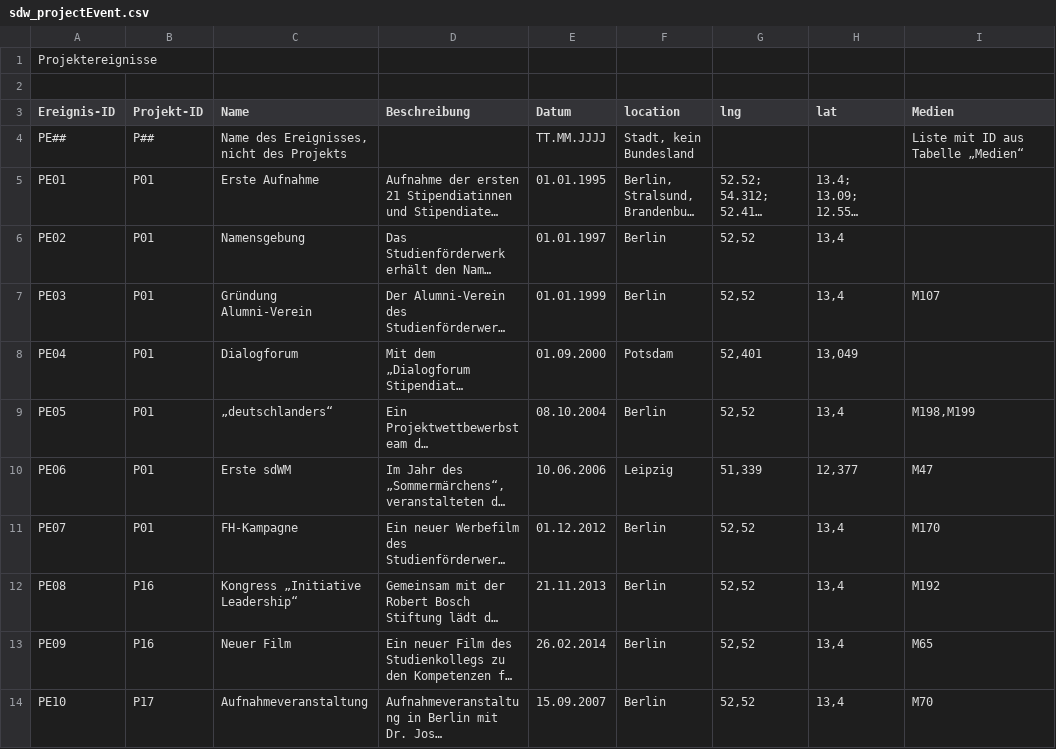
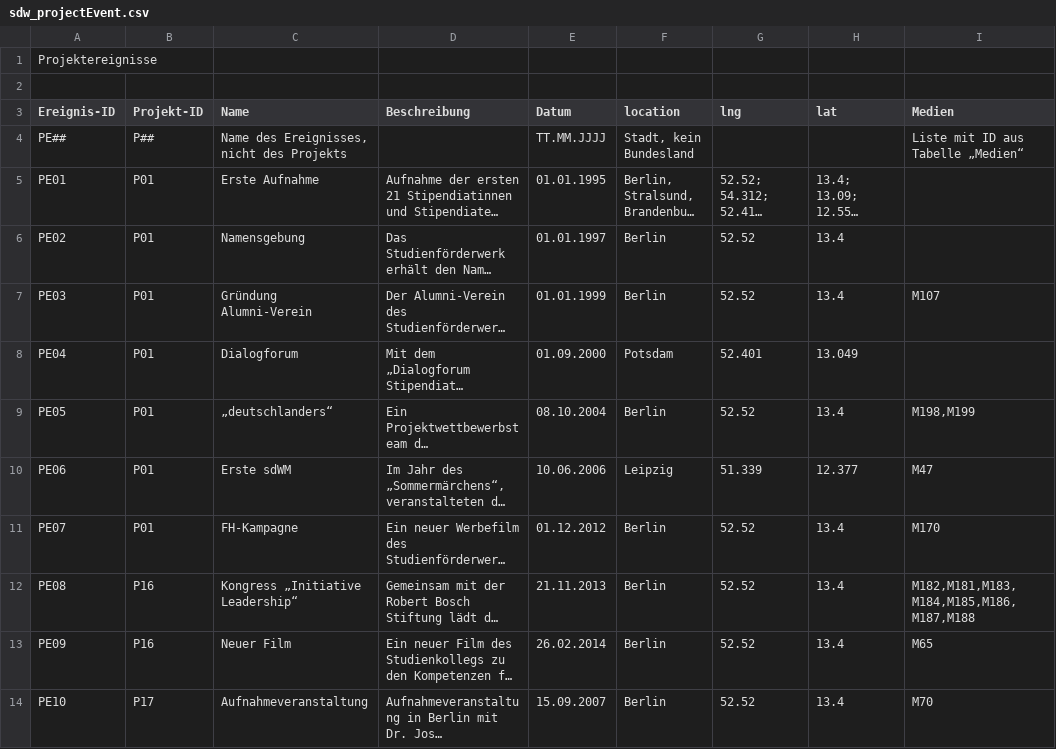
Before and after one commit to MenschMarcus/HistoGlobe_school, a CSV file: config/sdw/data/sdw_projectEvent.csv, drawn as a sheet; only a part is shown; long unchanged cells end in …; the diff covers the shown part only; the diff names each change by its address in the sheet, - before the commit and + after, or states it on an @@ line.

```diff
--- a/config/sdw/data/sdw_projectEvent.csv
+++ b/config/sdw/data/sdw_projectEvent.csv
-G6:G7 (lng): 52,52
+G6:G7 (lng): 52.52
-H6:H7 (lat): 13,4
+H6:H7 (lat): 13.4
-G8 (lng): 52,401
+G8 (lng): 52.401
-H8 (lat): 13,049
+H8 (lat): 13.049
-G9 (lng): 52,52
+G9 (lng): 52.52
-H9 (lat): 13,4
+H9 (lat): 13.4
-G10 (lng): 51,339
+G10 (lng): 51.339
-H10 (lat): 12,377
+H10 (lat): 12.377
-G11:G14 (lng): 52,52
+G11:G14 (lng): 52.52
-H11:H14 (lat): 13,4
+H11:H14 (lat): 13.4
-I12 (Medien): M192
+I12 (Medien): M182,M181,M183,M184,M185,M186,M187,M188
```
Also changed, not shown: 6 removed rows and 4 edited cells elsewhere in this file.
